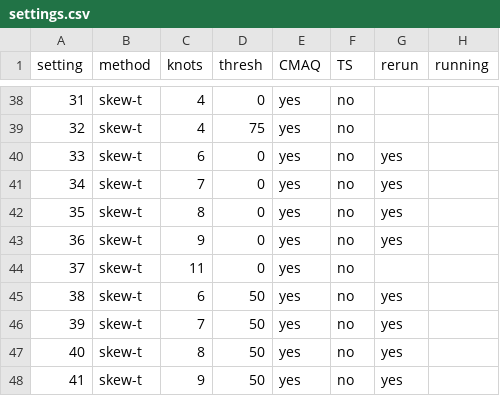
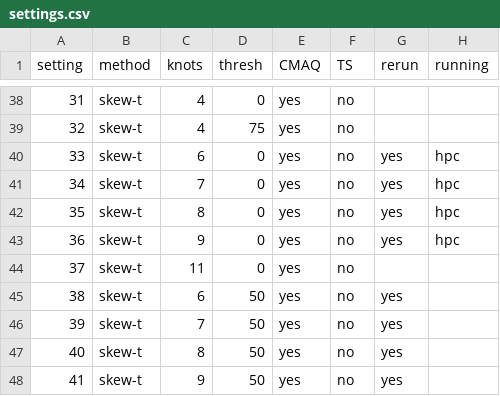
Before and after one commit to sammorris81/extreme-value, a CSV file: code/analysis/ozone/US-all/settings.csv, drawn as a sheet; only a part is shown, gaps mark what is left out; the diff covers the shown part only.

```diff
--- a/code/analysis/ozone/US-all/settings.csv
+++ b/code/analysis/ozone/US-all/settings.csv
@@ -39,6 +39,6 @@ setting,method,knots,thresh,CMAQ,TS,rerun,running
 32,skew-t,4,75,yes,no,,
-33,skew-t,6,0,yes,no,yes,
-34,skew-t,7,0,yes,no,yes,
-35,skew-t,8,0,yes,no,yes,
-36,skew-t,9,0,yes,no,yes,
+33,skew-t,6,0,yes,no,yes,hpc
+34,skew-t,7,0,yes,no,yes,hpc
+35,skew-t,8,0,yes,no,yes,hpc
+36,skew-t,9,0,yes,no,yes,hpc
 37,skew-t,11,0,yes,no,,
```
Also changed, not shown: 23 edited cells elsewhere in this file, 3 other files.
